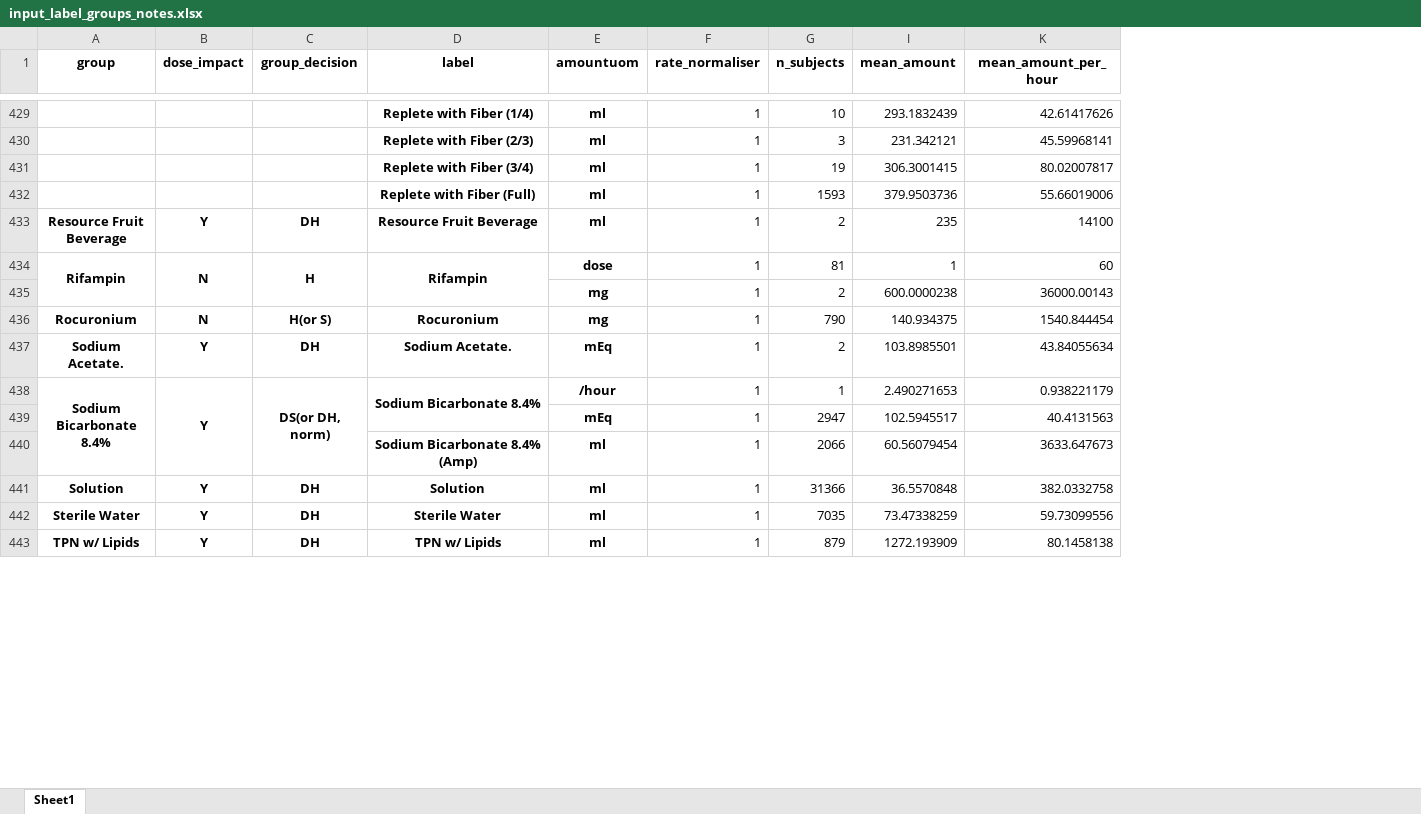
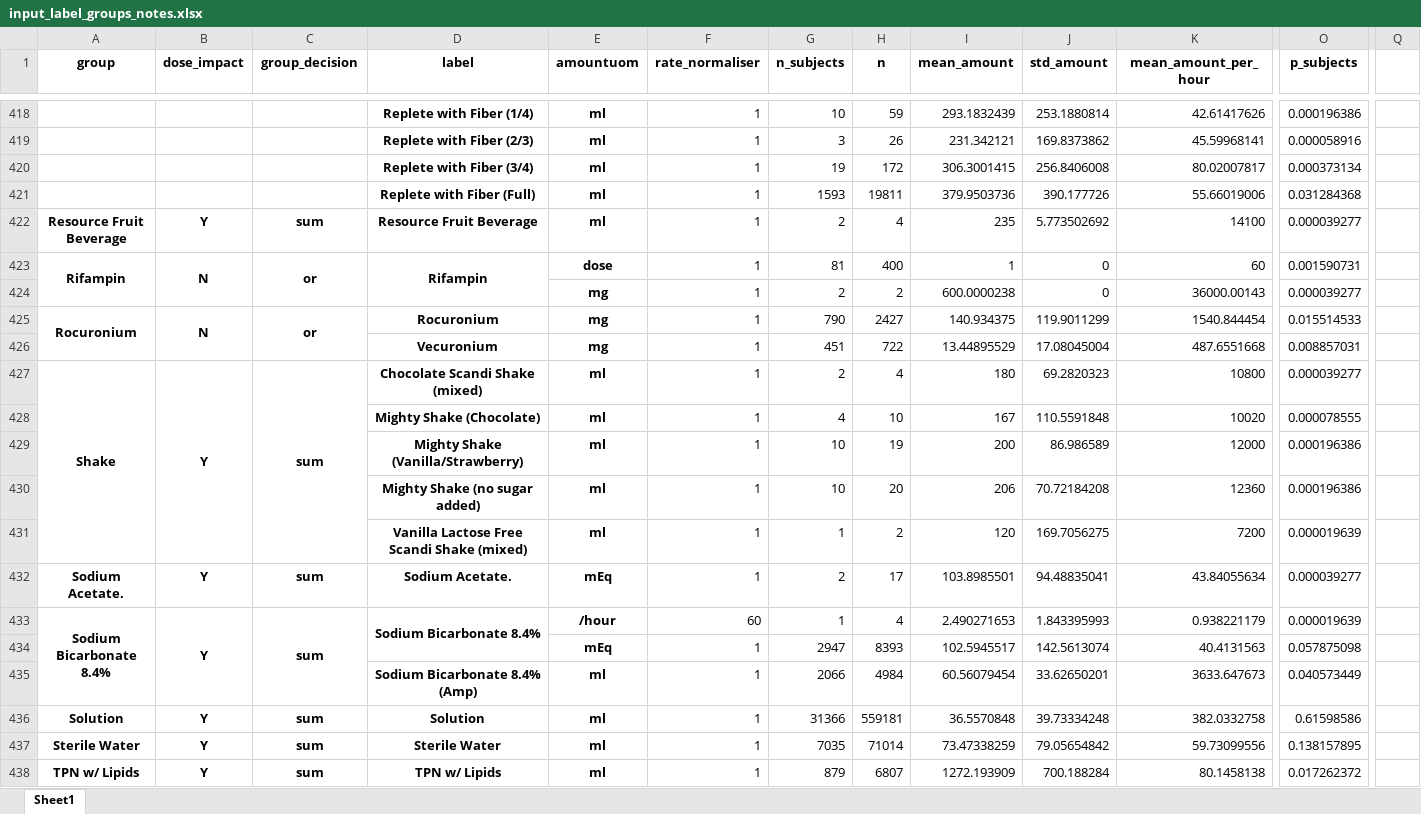
Before and after one commit to barahona-research-group/ICE-NODE, an Excel workbook: notebooks/mimic_icu/input_label_groups_notes.xlsx, sheet Sheet1, drawn as a sheet; only a part is shown, gaps mark what is left out; values as stored, in another font and other column widths than the file's, no borders; addresses are those after the commit; rows hold the shown columns only; the diff covers the shown part only; the diff names each change by its address in the sheet, - before the commit and + after, or states it on an @@ line.

```diff
--- a/notebooks/mimic_icu/input_label_groups_notes.xlsx (sheet Sheet1)
+++ b/notebooks/mimic_icu/input_label_groups_notes.xlsx (sheet Sheet1)
@@ column H (n) unhidden, rows 418-425: 59 | 26 | 172 | 19811 | 4 | 400 | 2 | 2427; rows 432-438: 17 | 4 | 8393 | 4984 | 559181 | 71014 | 6807 @@
@@ column J (std_amount) unhidden, rows 418-425: 253.1880814 | 169.8373862 | 256.8406008 | 390.177726 | 5.773502692 | 0 | 0 | 119.9011299; rows 432-438: 94.48835041 | 1.843395993 | 142.5613074 | 33.62650201 | 39.73334248 | 79.05654842 | 700.188284 @@
@@ column O (p_subjects) unhidden, rows 418-425: 0.000196386 | 0.000058916 | 0.000373134 | 0.031284368 | 0.000039277 | 0.001590731 | 0.000039277 | 0.015514533; rows 432-438: 0.000039277 | 0.000019639 | 0.057875098 | 0.040573449 | 0.61598586 | 0.138157895 | 0.017262372 @@
+column Q, empty
-C422 (group_decision): DH
+C422 (group_decision): sum
-C423 (group_decision): H
+C423 (group_decision): or
+A425:A426 merged
+B425:B426 merged
-C425 (group_decision): H(or S)
+C425 (group_decision): or
+C425:C426 merged
+row 426:  |  |  | Vecuronium | mg | 1 | 451 | 722 | 13.44895529 | 17.08045004 | 487.6551668 | 0.008857031
+row 427: Shake | Y | sum | Chocolate Scandi Shake (mixed) | ml | 1 | 2 | 4 | 180 | 69.2820323 | 10800 | 0.000039277
+row 428:  |  |  | Mighty Shake (Chocolate) | ml | 1 | 4 | 10 | 167 | 110.5591848 | 10020 | 0.000078555
@@ row 300 moved to row 429: Mighty Shake (Vanilla/Strawberry) @@
@@ row 301 moved to row 430: Mighty Shake (no sugar added) @@
+row 431:  |  |  | Vanilla Lactose Free Scandi Shake (mixed) | ml | 1 | 1 | 2 | 120 | 169.7056275 | 7200 | 0.000019639
-C432 (group_decision): DH
+C432 (group_decision): sum
-C433 (group_decision): DS(or DH, norm)
+C433 (group_decision): sum
-F433 (rate_normaliser): 1
+F433 (rate_normaliser): 60
-C436:C438 (group_decision): DH
+C436:C438 (group_decision): sum
```
Also changed, not shown: 17 added rows, 21 removed rows, 14 moved rows, 216 edited cells and merged cells elsewhere in this sheet, 1 other file.
